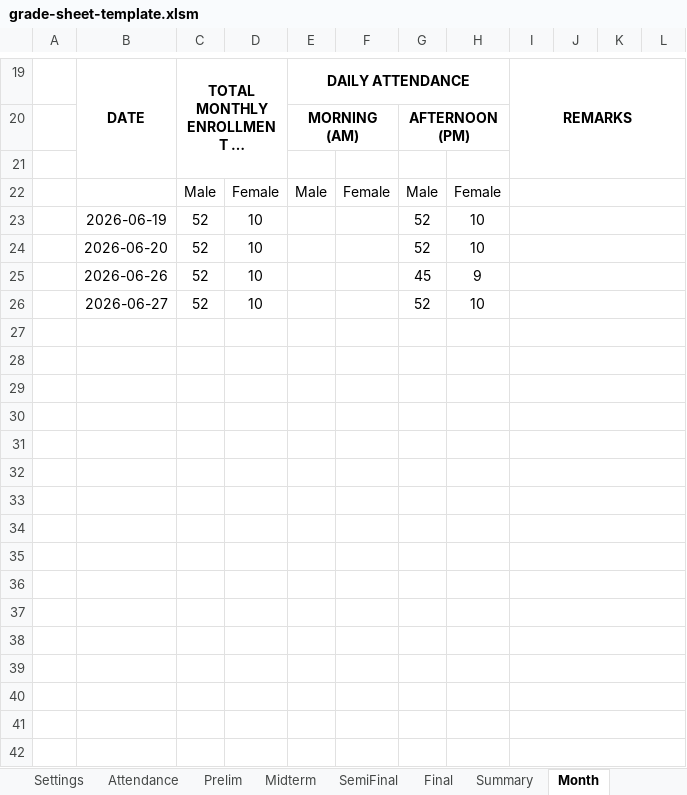
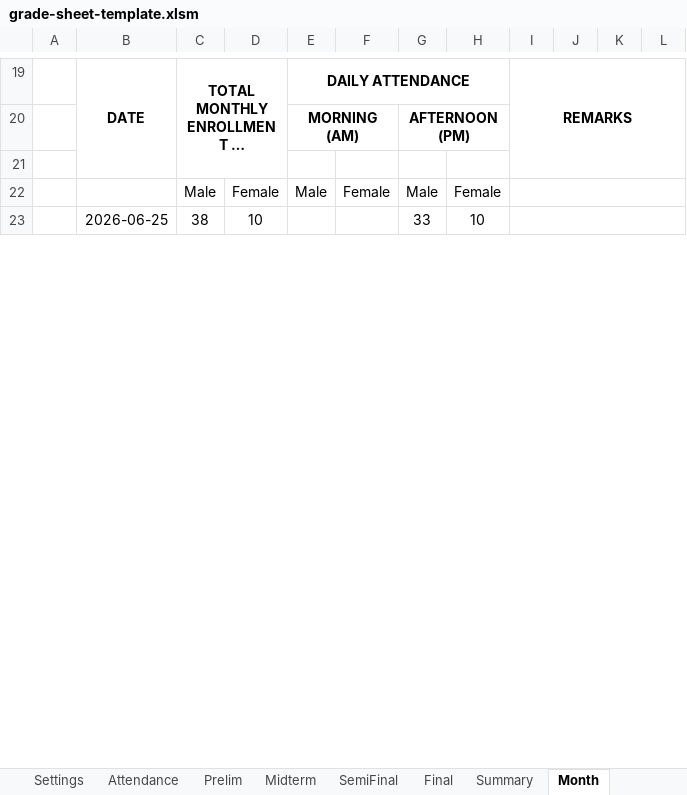
Before and after one commit to Antz1803/Presenzio, an Excel workbook: public/grade-sheet-template.xlsm, sheet Month, drawn as a sheet; only a part is shown, gaps mark what is left out; long unchanged cells end in …; values as stored, in another font and other column widths than the file's, no borders; charts and pictures not drawn; removed rows and columns are numbered as before the commit, all else as after; the diff covers the shown part only; the diff names each change by its address in the sheet, - before the commit and + after, or states it on an @@ line.

```diff
--- a/public/grade-sheet-template.xlsm (sheet Month)
+++ b/public/grade-sheet-template.xlsm (sheet Month)
-row 23:  | 2026-06-19 | 52 | 10 |  |  | 52 | 10
-row 24:  | 2026-06-20 | 52 | 10 |  |  | 52 | 10
-row 25:  | 2026-06-26 | 52 | 10 |  |  | 45 | 9
-row 26:  | 2026-06-27 | 52 | 10 |  |  | 52 | 10
-row 23: (empty)
+row 23:  | 2026-06-25 | 38 | 10 |  |  | 33 | 10
-row 28: (empty)
-row 29: (empty)
-row 30: (empty)
-row 31: (empty)
-row 32: (empty)
-row 33: (empty)
-row 34: (empty)
-row 35: (empty)
-row 36: (empty)
-row 37: (empty)
-row 38: (empty)
-row 39: (empty)
-row 40: (empty)
-row 41: (empty)
-row 42: (empty)
```
Also changed, not shown: 56 added rows, 37 removed rows, 8 moved rows and 53 edited cells elsewhere in this sheet, sheet Attendance, sheet Prelim, sheet Midterm, sheet SemiFinal, sheet Final, sheet Summary, 1 more sheet, formulas that keep their value, 16 other files.
